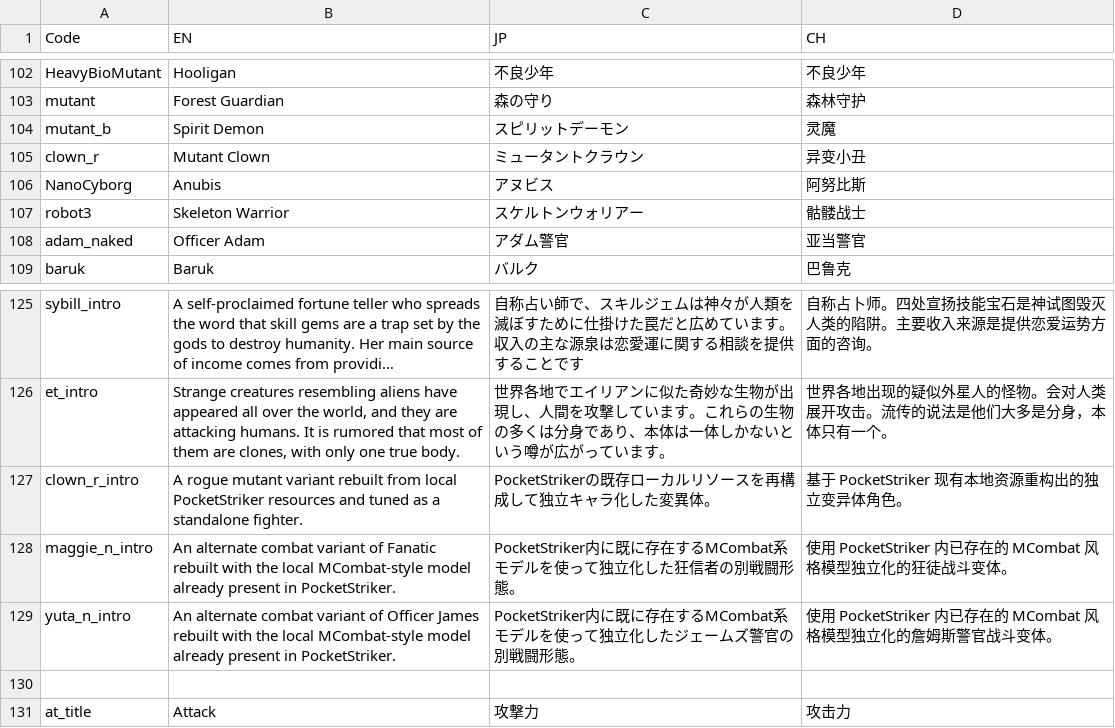
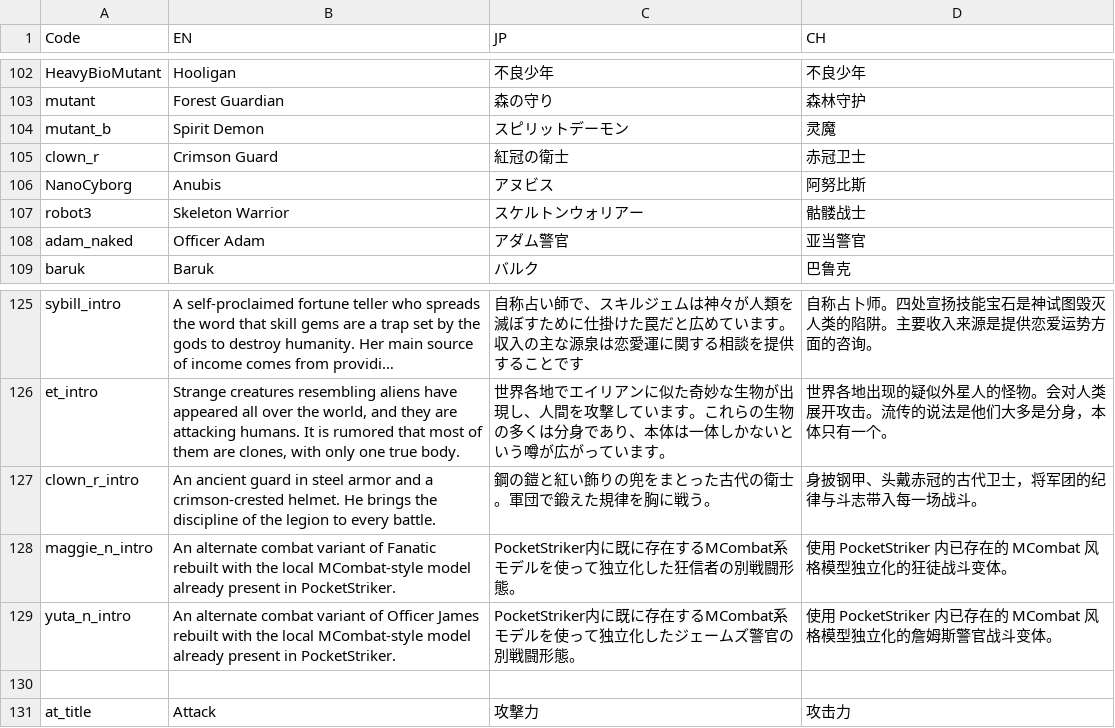
Before and after one commit to bodacheng/PocketStriker, a CSV file: Assets/ExternalAssets/Config/LanguageCode.csv, drawn as a sheet; only a part is shown, gaps mark what is left out; long unchanged cells end in …; the diff names each change by its address in the sheet, - before the commit and + after, or states it on an @@ line.

```diff
--- a/Assets/ExternalAssets/Config/LanguageCode.csv
+++ b/Assets/ExternalAssets/Config/LanguageCode.csv
-B105 (EN): Mutant Clown
+B105 (EN): Crimson Guard
-C105 (JP): ミュータントクラウン
+C105 (JP): 紅冠の衛士
-D105 (CH): 异变小丑
+D105 (CH): 赤冠卫士
-B127 (EN): A rogue mutant variant rebuilt from local PocketStriker resources and tuned as a standalone fighter.
+B127 (EN): An ancient guard in steel armor and a crimson-crested helmet. He brings the discipline of the legion to every battle.
-C127 (JP): PocketStrikerの既存ローカルリソースを再構成して独立キャラ化した変異体。
+C127 (JP): 鋼の鎧と紅い飾りの兜をまとった古代の衛士。軍団で鍛えた規律を胸に戦う。
-D127 (CH): 基于 PocketStriker 现有本地资源重构出的独立变异体角色。
+D127 (CH): 身披钢甲、头戴赤冠的古代卫士，将军团的纪律与斗志带入每一场战斗。
```
Also changed, not shown: 22 other files.
